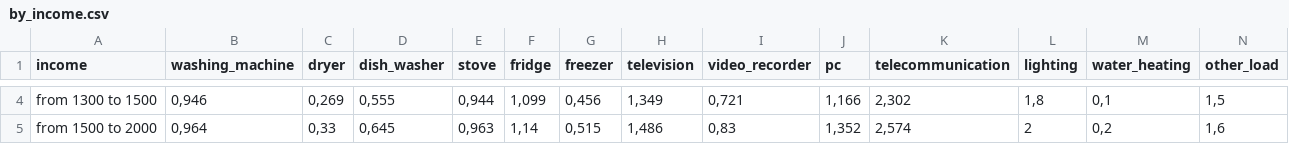
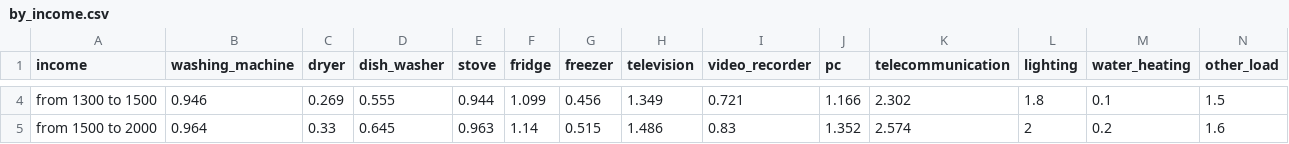
Before and after one commit to ie3-institute/simona, a CSV file: src/main/resources/load/markov/appliances/by_income.csv, drawn as a sheet; only a part is shown, gaps mark what is left out; the diff covers the shown part only; the diff names each change by its address in the sheet, - before the commit and + after, or states it on an @@ line.

```diff
--- a/src/main/resources/load/markov/appliances/by_income.csv
+++ b/src/main/resources/load/markov/appliances/by_income.csv
-B4 (washing_machine): 0,946
+B4 (washing_machine): 0.946
-C4 (dryer): 0,269
+C4 (dryer): 0.269
-D4 (dish_washer): 0,555
+D4 (dish_washer): 0.555
-E4 (stove): 0,944
+E4 (stove): 0.944
-F4 (fridge): 1,099
+F4 (fridge): 1.099
-G4 (freezer): 0,456
+G4 (freezer): 0.456
-H4 (television): 1,349
+H4 (television): 1.349
-I4 (video_recorder): 0,721
+I4 (video_recorder): 0.721
-J4 (pc): 1,166
+J4 (pc): 1.166
-K4 (telecommunication): 2,302
+K4 (telecommunication): 2.302
-L4 (lighting): 1,8
+L4 (lighting): 1.8
-M4 (water_heating): 0,1
+M4 (water_heating): 0.1
-N4 (other_load): 1,5
+N4 (other_load): 1.5
-B5 (washing_machine): 0,964
+B5 (washing_machine): 0.964
-C5 (dryer): 0,33
+C5 (dryer): 0.33
-D5 (dish_washer): 0,645
+D5 (dish_washer): 0.645
-E5 (stove): 0,963
+E5 (stove): 0.963
-F5 (fridge): 1,14
+F5 (fridge): 1.14
-G5 (freezer): 0,515
+G5 (freezer): 0.515
-H5 (television): 1,486
+H5 (television): 1.486
-I5 (video_recorder): 0,83
+I5 (video_recorder): 0.83
-J5 (pc): 1,352
+J5 (pc): 1.352
-K5 (telecommunication): 2,574
+K5 (telecommunication): 2.574
-M5 (water_heating): 0,2
+M5 (water_heating): 0.2
-N5 (other_load): 1,6
+N5 (other_load): 1.6
```
Also changed, not shown: 75 edited cells elsewhere in this file, 1 other file.
